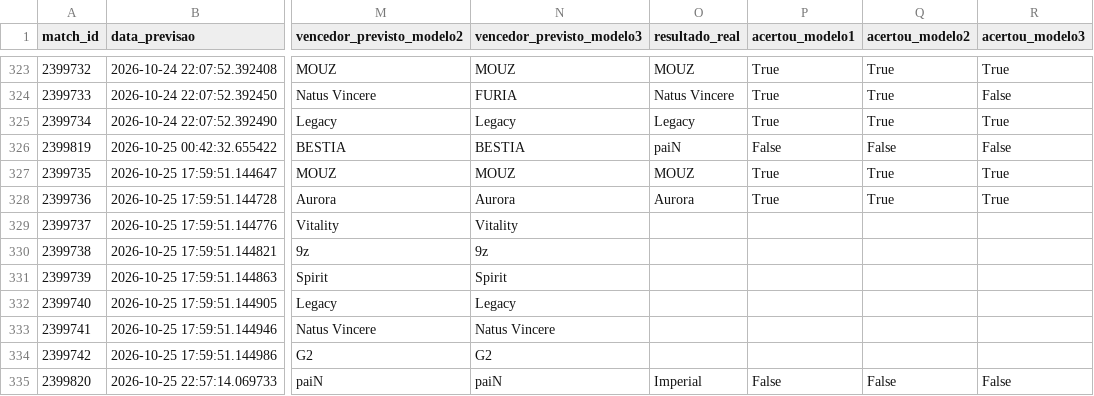
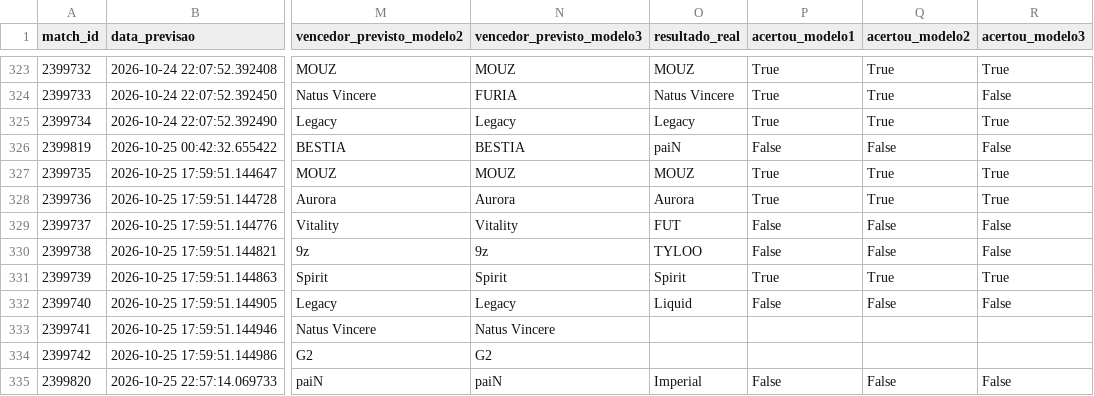
Before and after one commit to ppxdpp17/CS2-Predictor, a CSV file: data/previsoes_log.csv, drawn as a sheet; only a part is shown, gaps mark what is left out; the diff names each change by its address in the sheet, - before the commit and + after, or states it on an @@ line.

```diff
--- a/data/previsoes_log.csv
+++ b/data/previsoes_log.csv
-O329 (resultado_real): (empty)
+O329 (resultado_real): FUT
-P329:P330 (acertou_modelo1): (empty)
+P329:P330 (acertou_modelo1): False
-Q329:Q330 (acertou_modelo2): (empty)
+Q329:Q330 (acertou_modelo2): False
-R329:R330 (acertou_modelo3): (empty)
+R329:R330 (acertou_modelo3): False
-O330 (resultado_real): (empty)
+O330 (resultado_real): TYLOO
-O331 (resultado_real): (empty)
+O331 (resultado_real): Spirit
-P331 (acertou_modelo1): (empty)
+P331 (acertou_modelo1): True
-Q331 (acertou_modelo2): (empty)
+Q331 (acertou_modelo2): True
-R331 (acertou_modelo3): (empty)
+R331 (acertou_modelo3): True
-O332 (resultado_real): (empty)
+O332 (resultado_real): Liquid
-P332 (acertou_modelo1): (empty)
+P332 (acertou_modelo1): False
-Q332 (acertou_modelo2): (empty)
+Q332 (acertou_modelo2): False
-R332 (acertou_modelo3): (empty)
+R332 (acertou_modelo3): False
```
